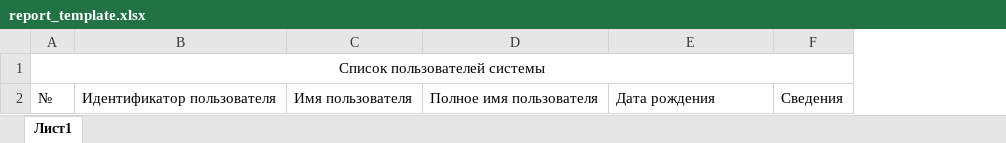
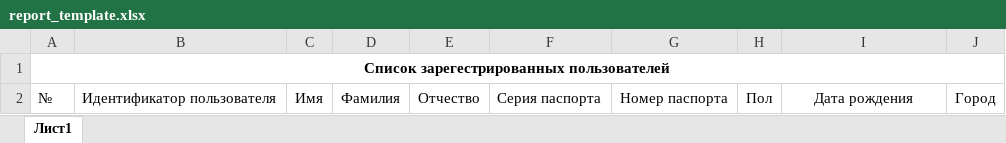
Before and after one commit to BeNcH33/Lab1, an Excel workbook: Lab1/Content/Reports/report_template.xlsx, sheet Лист1, drawn as a sheet; values as stored, in another font and other column widths than the file's, no borders; removed rows and columns are numbered as before the commit, all else as after; the diff names each change by its address in the sheet, - before the commit and + after, or states it on an @@ line.

```diff
--- a/Lab1/Content/Reports/report_template.xlsx (sheet Лист1)
+++ b/Lab1/Content/Reports/report_template.xlsx (sheet Лист1)
-column C, row 2: Имя пользователя
-column D, row 2: Полное имя пользователя
+column C, row 2: Имя
+column D, row 2: Фамилия
+column E, row 2: Отчество
+column F, row 2: Серия паспорта
+column G, row 2: Номер паспорта
+column H, row 2: Пол
-column F, row 2: Сведения
+column J, row 2: Город
-A1: Список пользователей системы
+A1: Список зарегестрированных пользователей
-A1 bold: off
+A1 bold: on
-I2 alignment: left
+I2 alignment: center
```
Also changed, not shown: 3 other files.
